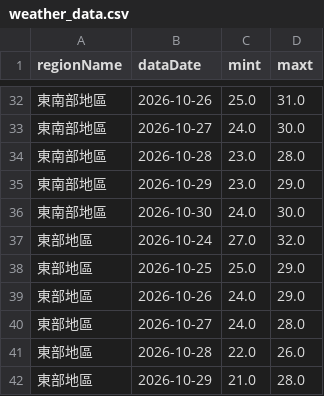
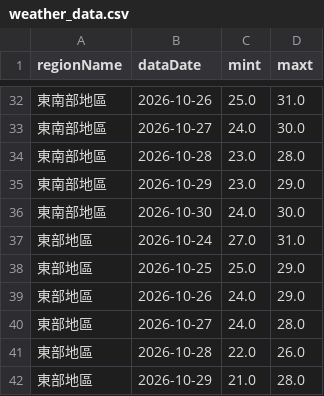
Before and after one commit to A0966411725-png/HW1-CWA-Weather, a CSV file: weather_data.csv, drawn as a sheet; only a part is shown, gaps mark what is left out.

```diff
--- a/weather_data.csv
+++ b/weather_data.csv
@@ -36,3 +36,3 @@
 東南部地區,2026-10-30,24.0,30.0
-東部地區,2026-10-24,27.0,32.0
+東部地區,2026-10-24,27.0,31.0
 東部地區,2026-10-25,25.0,29.0
```
Also changed, not shown: 1 other file.
